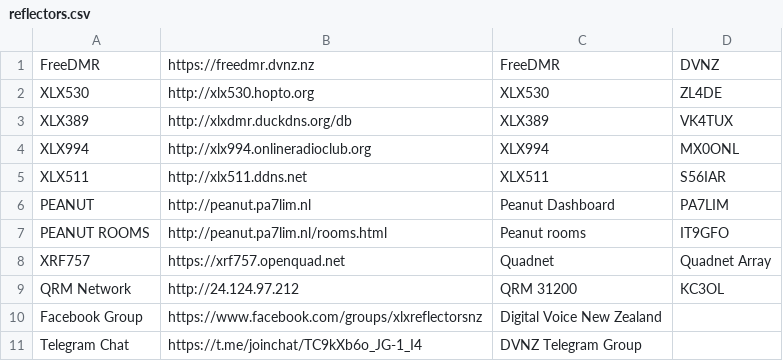
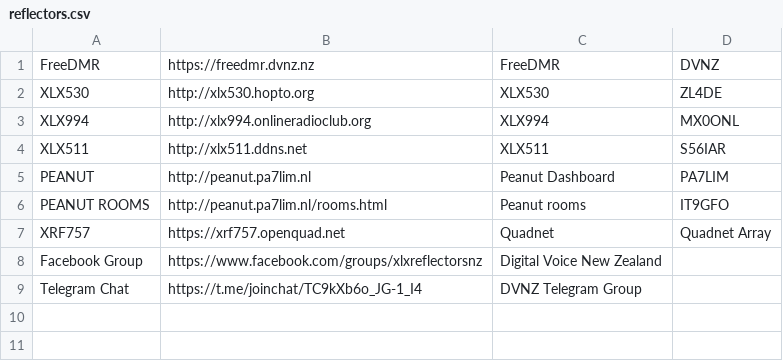
Before and after one commit to DigitalVoiceNZ/xlx299, a CSV file: pgs/reflectors.csv, drawn as a sheet; the diff names each change by its address in the sheet, - before the commit and + after, or states it on an @@ line.

Commit message:
Update Other Reflectors data

```diff
--- a/pgs/reflectors.csv
+++ b/pgs/reflectors.csv
-row 3: XLX389 | http://xlxdmr.duckdns.org/db | XLX389 | VK4TUX
-row 9: QRM Network | http://24.124.97.212 | QRM 31200 | KC3OL
```
Also changed, not shown: 2 other files.
